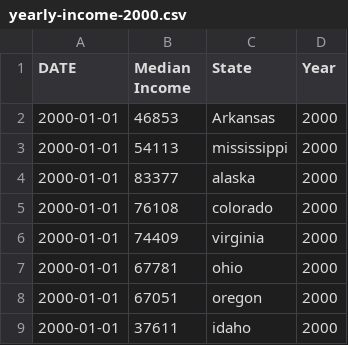
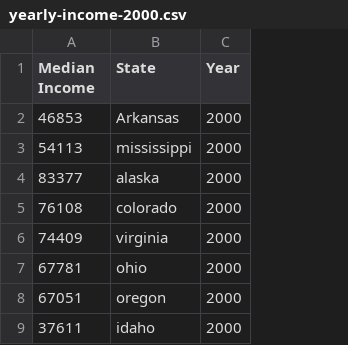
Before and after one commit to CS-PCockrill/Money-Mavericks, a CSV file: data/yearly-income-2000.csv, drawn as a sheet; only a part is shown; the diff names each change by its address in the sheet, - before the commit and + after, or states it on an @@ line.

Commit message:
fixed data csv year format

```diff
--- a/data/yearly-income-2000.csv
+++ b/data/yearly-income-2000.csv
-column A (DATE), rows 2-9: all 2000-01-01
```
Also changed, not shown: data/yearly-income-2001.csv, data/yearly-income-2002.csv, 39 other files.
